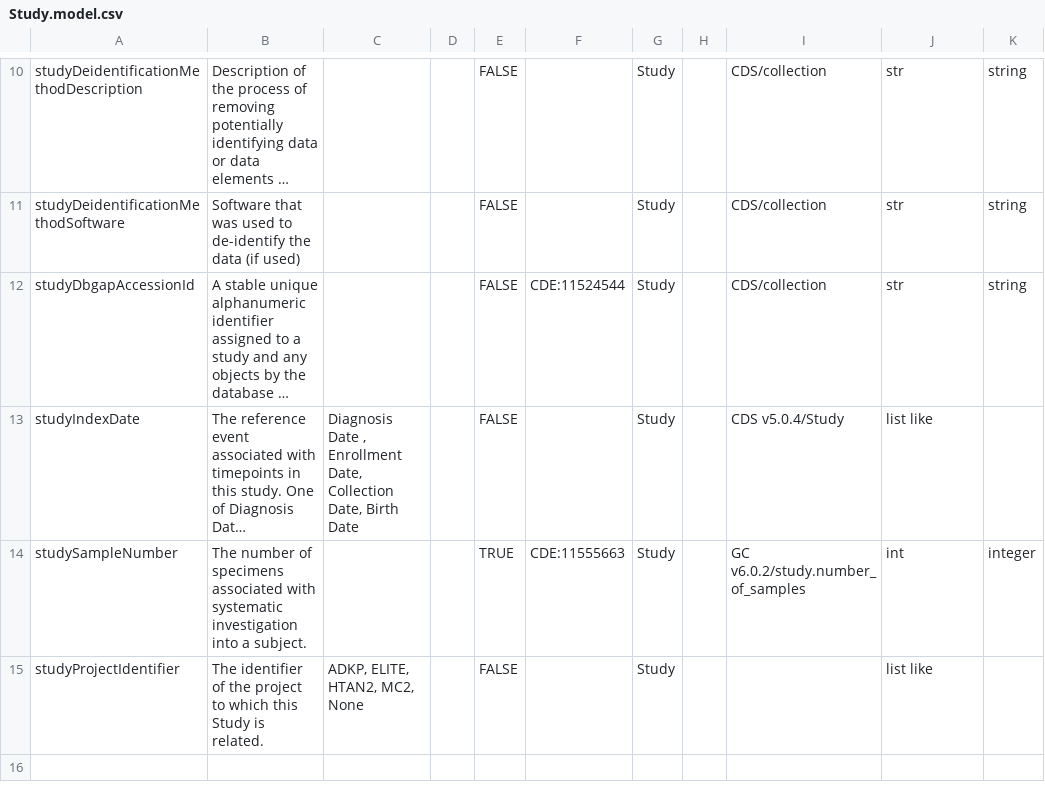
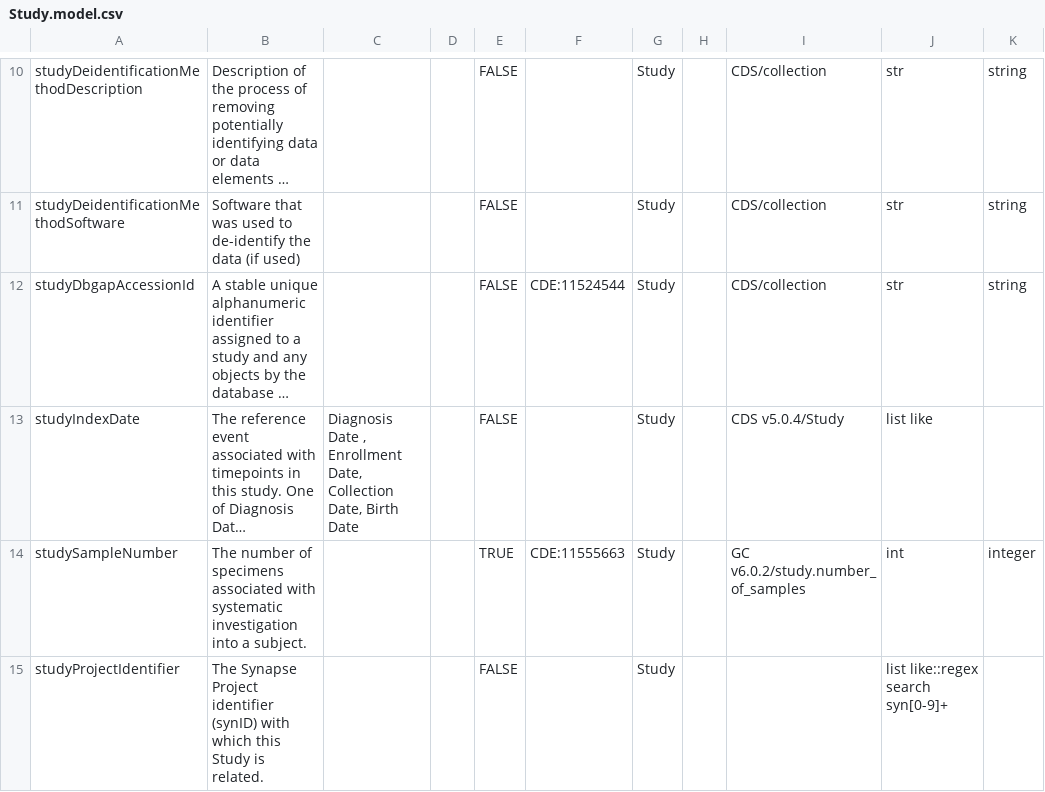
Before and after one commit to mc2-center/governanceDUO, a CSV file: model/schematic/Study.model.csv, drawn as a sheet; only a part is shown, gaps mark what is left out; long unchanged cells end in …; the diff names each change by its address in the sheet, - before the commit and + after, or states it on an @@ line.

Commit message:
Validate project id as Syn Id
Added validation rule for syn Ids to studyProjectIdentifier, removed valid values. This will ensure we can reference the correct Synapse project and generalizes the model.

```diff
--- a/model/schematic/Study.model.csv
+++ b/model/schematic/Study.model.csv
-B15: The identifier of the project to which this…
+B15: The Synapse Project identifier (synID) with which this…
-C15: ADKP, ELITE, HTAN2, MC2, None
+C15: (empty)
-J15: list like
+J15: list like::regex search syn[0-9]+
```
